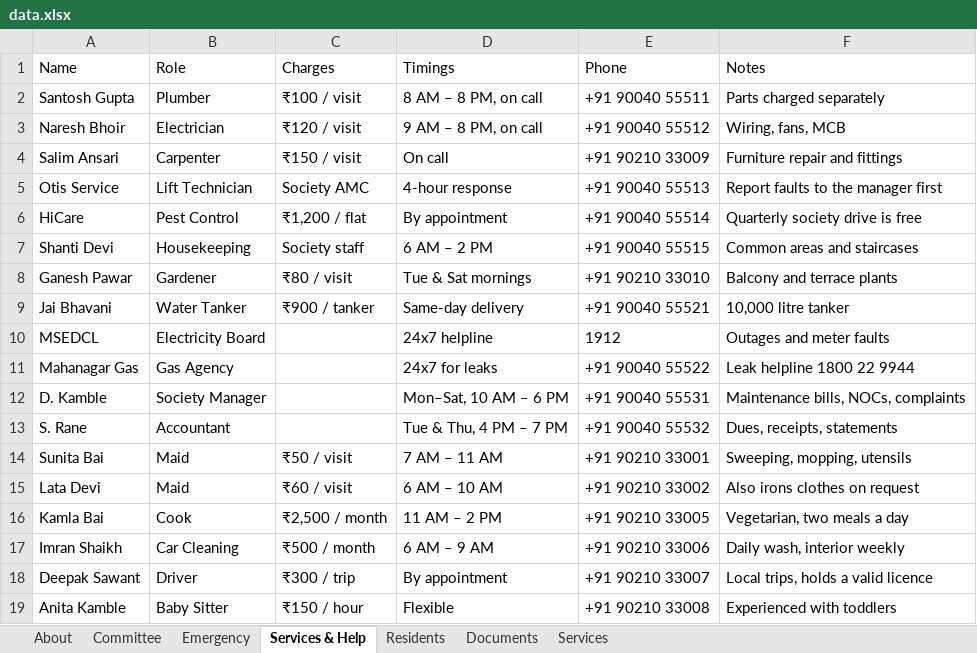
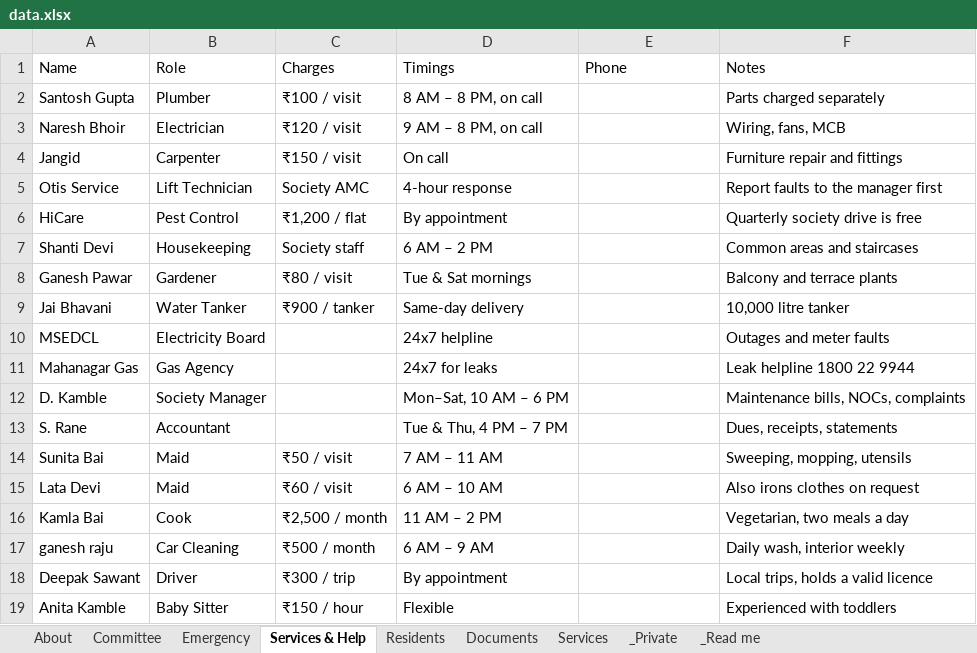
Before and after one commit to hedaprateek/People-Information, an Excel workbook: data.xlsx, sheet Services & Help, drawn as a sheet; values as stored, in another font and other column widths than the file's, no borders; the diff names each change by its address in the sheet, - before the commit and + after, or states it on an @@ line.

```diff
--- a/data.xlsx (sheet Services & Help)
+++ b/data.xlsx (sheet Services & Help)
+sheet tab: _Private
+sheet tab: _Read me
-E2 (Phone): +91 90040 55511
+E2 (Phone): (empty)
-E3 (Phone): +91 90040 55512
+E3 (Phone): (empty)
-A4 (Name): Salim Ansari
+A4 (Name): Jangid
-E4 (Phone): +91 90210 33009
+E4 (Phone): (empty)
-E5 (Phone): +91 90040 55513
+E5 (Phone): (empty)
-E6 (Phone): +91 90040 55514
+E6 (Phone): (empty)
-E7 (Phone): +91 90040 55515
+E7 (Phone): (empty)
-E8 (Phone): +91 90210 33010
+E8 (Phone): (empty)
-E9 (Phone): +91 90040 55521
+E9 (Phone): (empty)
-E10 (Phone): 1912
+E10 (Phone): (empty)
-E11 (Phone): +91 90040 55522
+E11 (Phone): (empty)
-E12 (Phone): +91 90040 55531
+E12 (Phone): (empty)
-E13 (Phone): +91 90040 55532
+E13 (Phone): (empty)
-E14 (Phone): +91 90210 33001
+E14 (Phone): (empty)
-E15 (Phone): +91 90210 33002
+E15 (Phone): (empty)
-E16 (Phone): +91 90210 33005
+E16 (Phone): (empty)
-A17 (Name): Imran Shaikh
+A17 (Name): ganesh raju
-E17 (Phone): +91 90210 33006
+E17 (Phone): (empty)
-E18 (Phone): +91 90210 33007
+E18 (Phone): (empty)
-E19 (Phone): +91 90210 33008
+E19 (Phone): (empty)
```
Also changed, not shown: sheet Residents, sheet About, sheet Documents, sheet Committee, sheet Emergency.
